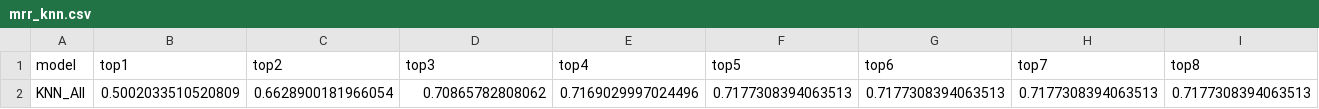
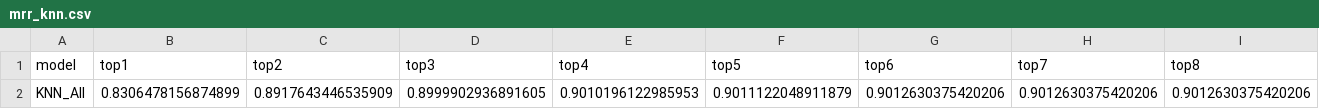
Before and after one commit to NunoGui/TESE, a CSV file: tese/main/results/mrr_knn.csv, drawn as a sheet; only a part is shown; removed rows and columns are numbered as before the commit, all else as after; rows hold the shown columns only; the diff names each change by its address in the sheet, - before the commit and + after, or states it on an @@ line.

```diff
--- a/tese/main/results/mrr_knn.csv
+++ b/tese/main/results/mrr_knn.csv
-row 2: KNN_All | 0.5002033510520809 | 0.6628900181966054 | 0.70865782808062 | 0.7169029997024496 | 0.7177308394063513 | 0.7177308394063513 | 0.7177308394063513 | 0.7177308394063513
+row 2: KNN_All | 0.8306478156874899 | 0.8917643446535909 | 0.8999902936891605 | 0.9010196122985953 | 0.9011122048911879 | 0.9012630375420206 | 0.9012630375420206 | 0.9012630375420206
```
Also changed, not shown: tese/main/results/f1_knn.csv, tese/main/results/heterogat_tuning.csv, 30 other files.
